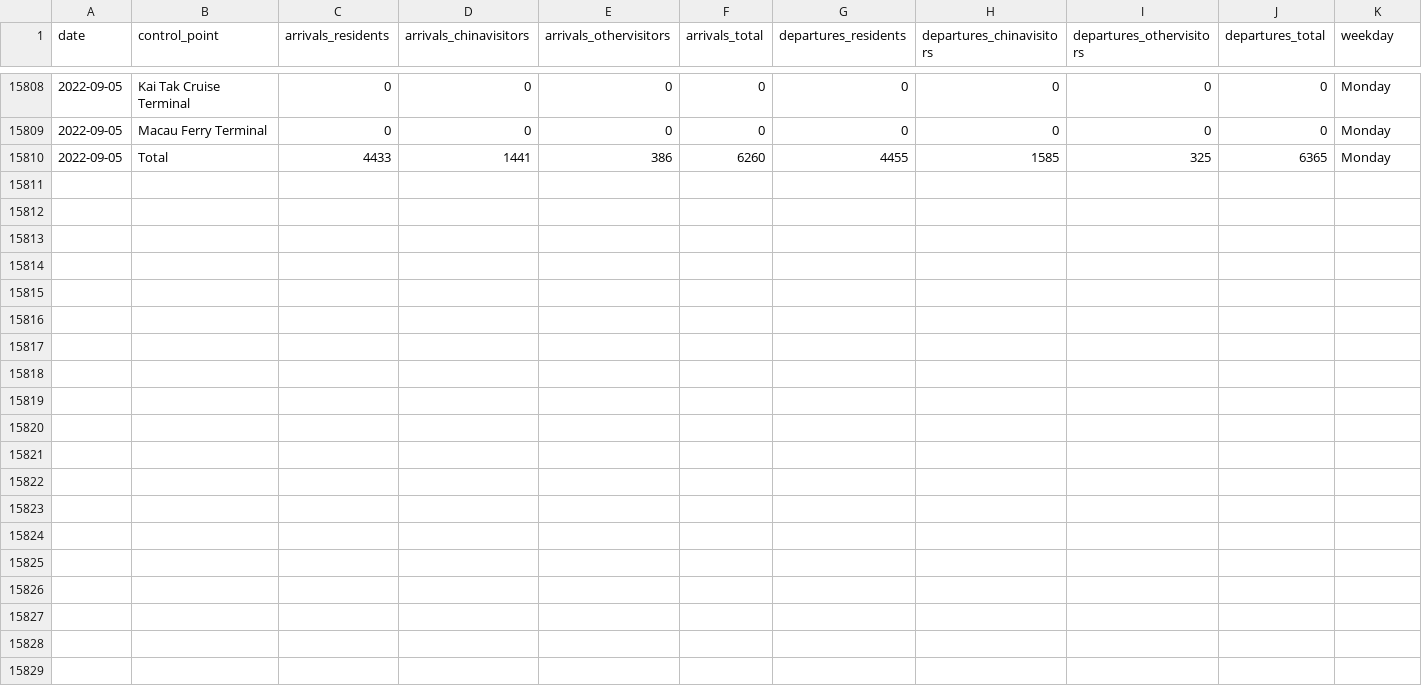
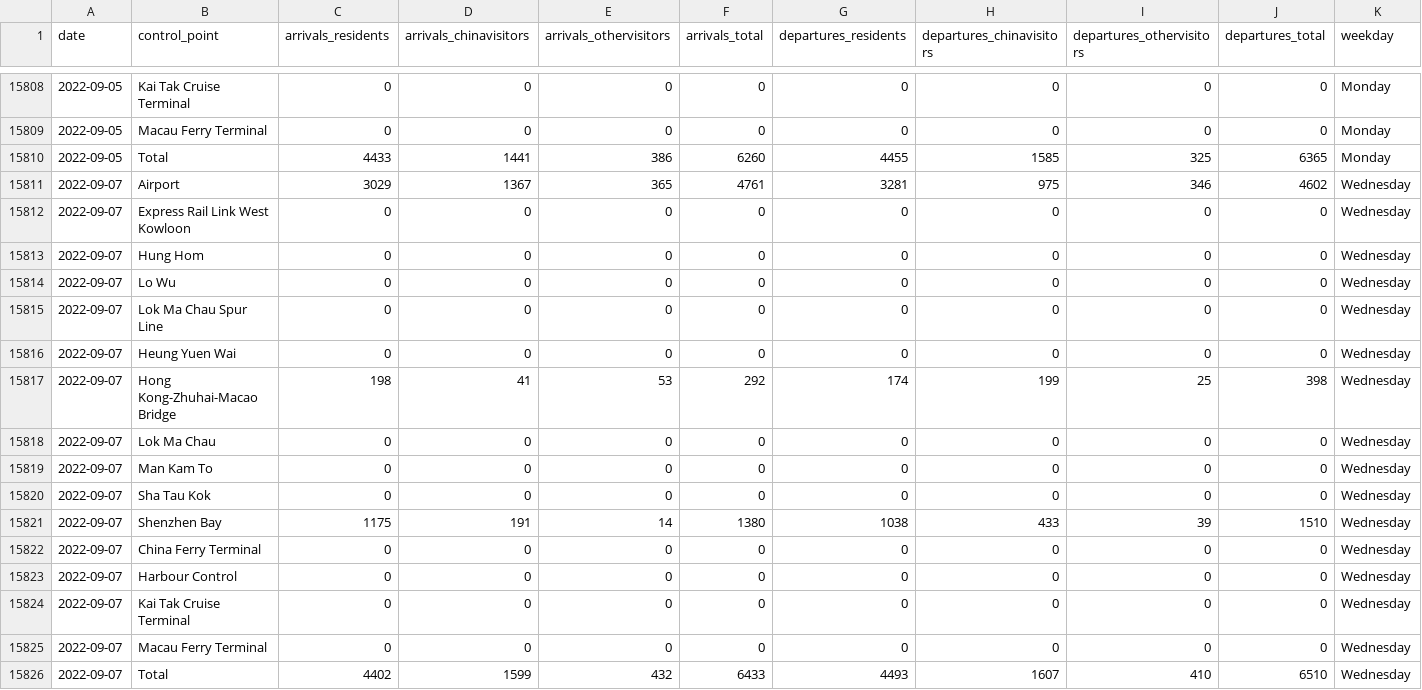
Before and after one commit to avidbrandy/HKtraffic, a CSV file: HKtraffic.csv, drawn as a sheet; only a part is shown, gaps mark what is left out; the diff names each change by its address in the sheet, - before the commit and + after, or states it on an @@ line.

Commit message:
2022-09-08_22:5:54

```diff
--- a/HKtraffic.csv
+++ b/HKtraffic.csv
+row 15811: 2022-09-07 | Airport | 3029 | 1367 | 365 | 4761 | 3281 | 975 | 346 | 4602 | Wednesday
+row 15812: 2022-09-07 | Express Rail Link West Kowloon | 0 | 0 | 0 | 0 | 0 | 0 | 0 | 0 | Wednesday
+row 15813: 2022-09-07 | Hung Hom | 0 | 0 | 0 | 0 | 0 | 0 | 0 | 0 | Wednesday
+row 15814: 2022-09-07 | Lo Wu | 0 | 0 | 0 | 0 | 0 | 0 | 0 | 0 | Wednesday
+row 15815: 2022-09-07 | Lok Ma Chau Spur Line | 0 | 0 | 0 | 0 | 0 | 0 | 0 | 0 | Wednesday
+row 15816: 2022-09-07 | Heung Yuen Wai | 0 | 0 | 0 | 0 | 0 | 0 | 0 | 0 | Wednesday
+row 15817: 2022-09-07 | Hong Kong-Zhuhai-Macao Bridge | 198 | 41 | 53 | 292 | 174 | 199 | 25 | 398 | Wednesday
+row 15818: 2022-09-07 | Lok Ma Chau | 0 | 0 | 0 | 0 | 0 | 0 | 0 | 0 | Wednesday
+row 15819: 2022-09-07 | Man Kam To | 0 | 0 | 0 | 0 | 0 | 0 | 0 | 0 | Wednesday
+row 15820: 2022-09-07 | Sha Tau Kok | 0 | 0 | 0 | 0 | 0 | 0 | 0 | 0 | Wednesday
+row 15821: 2022-09-07 | Shenzhen Bay | 1175 | 191 | 14 | 1380 | 1038 | 433 | 39 | 1510 | Wednesday
+row 15822: 2022-09-07 | China Ferry Terminal | 0 | 0 | 0 | 0 | 0 | 0 | 0 | 0 | Wednesday
+row 15823: 2022-09-07 | Harbour Control | 0 | 0 | 0 | 0 | 0 | 0 | 0 | 0 | Wednesday
+row 15824: 2022-09-07 | Kai Tak Cruise Terminal | 0 | 0 | 0 | 0 | 0 | 0 | 0 | 0 | Wednesday
+row 15825: 2022-09-07 | Macau Ferry Terminal | 0 | 0 | 0 | 0 | 0 | 0 | 0 | 0 | Wednesday
+row 15826: 2022-09-07 | Total | 4402 | 1599 | 432 | 6433 | 4493 | 1607 | 410 | 6510 | Wednesday
```
